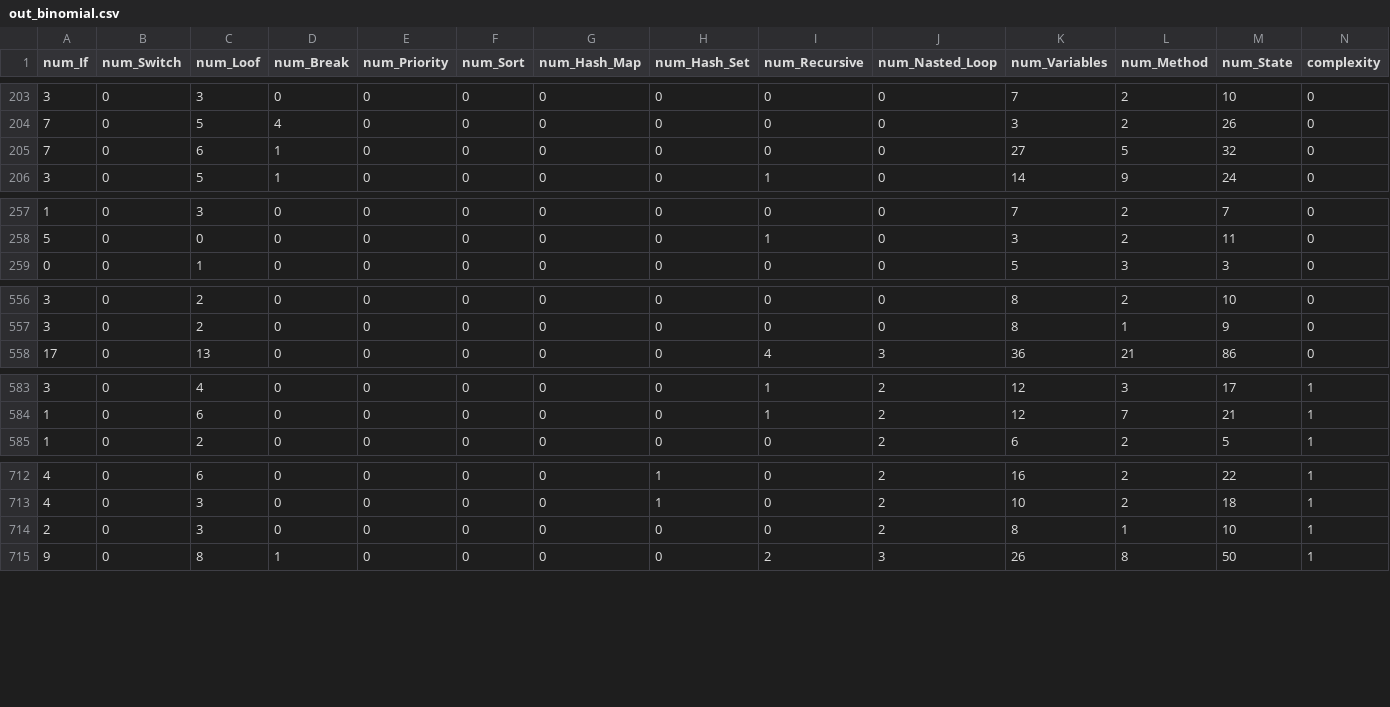
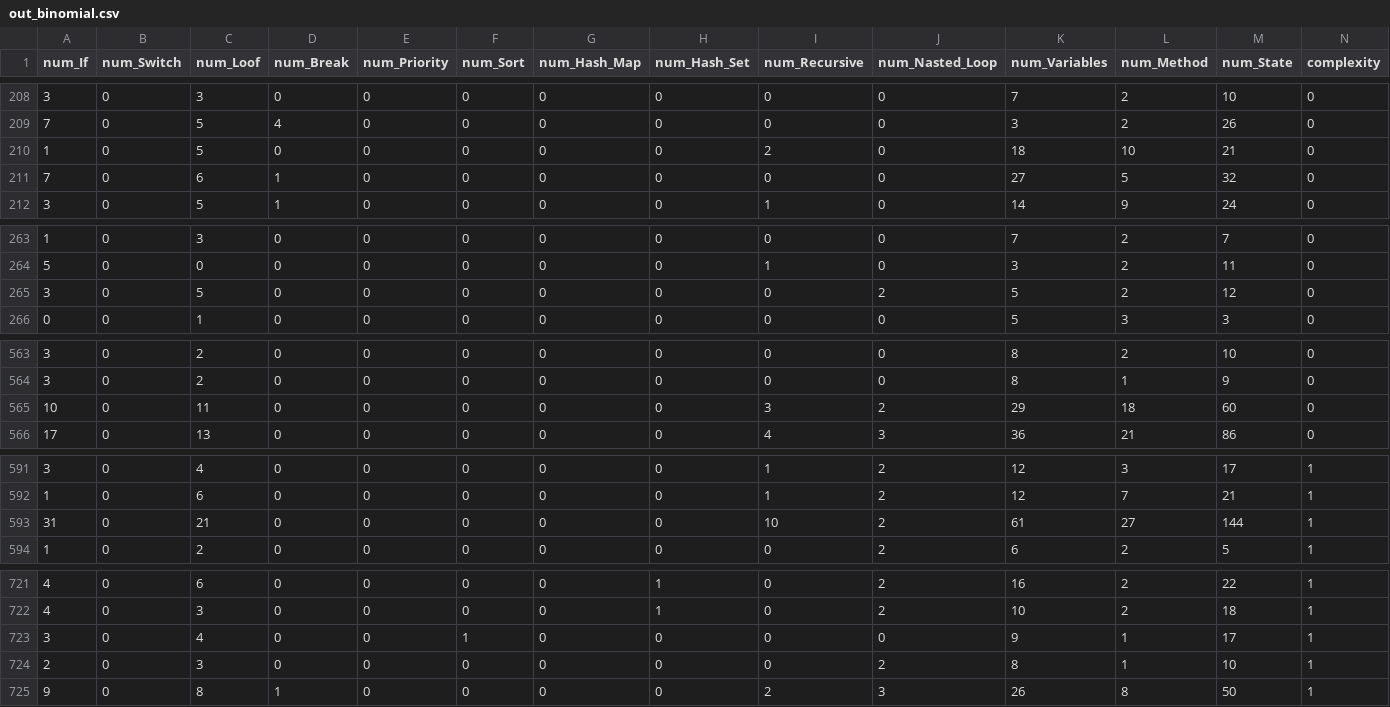
Before and after one commit to pgvieira/algorithm-complexity-analysis, a CSV file: base_dados/out_binomial.csv, drawn as a sheet; only a part is shown, gaps mark what is left out; the diff covers the shown part only.

```diff
--- a/base_dados/out_binomial.csv
+++ b/base_dados/out_binomial.csv
@@ -204,2 +209,3 @@ num_If,num_Switch,num_Loof,num_Break,num_Priority,num_Sort,num_Hash_Map,num_Hash
 7,0,5,4,0,0,0,0,0,0,3,2,26,0
+1,0,5,0,0,0,0,0,2,0,18,10,21,0
 7,0,6,1,0,0,0,0,0,0,27,5,32,0
@@ -258,2 +264,3 @@ num_If,num_Switch,num_Loof,num_Break,num_Priority,num_Sort,num_Hash_Map,num_Hash
 5,0,0,0,0,0,0,0,1,0,3,2,11,0
+3,0,5,0,0,0,0,0,0,2,5,2,12,0
 0,0,1,0,0,0,0,0,0,0,5,3,3,0
@@ -557,2 +564,3 @@ num_If,num_Switch,num_Loof,num_Break,num_Priority,num_Sort,num_Hash_Map,num_Hash
 3,0,2,0,0,0,0,0,0,0,8,1,9,0
+10,0,11,0,0,0,0,0,3,2,29,18,60,0
 17,0,13,0,0,0,0,0,4,3,36,21,86,0
@@ -584,2 +592,3 @@ num_If,num_Switch,num_Loof,num_Break,num_Priority,num_Sort,num_Hash_Map,num_Hash
 1,0,6,0,0,0,0,0,1,2,12,7,21,1
+31,0,21,0,0,0,0,0,10,2,61,27,144,1
 1,0,2,0,0,0,0,0,0,2,6,2,5,1
@@ -713,2 +722,3 @@ num_If,num_Switch,num_Loof,num_Break,num_Priority,num_Sort,num_Hash_Map,num_Hash
 4,0,3,0,0,0,0,1,0,2,10,2,18,1
+3,0,4,0,0,1,0,0,0,0,9,1,17,1
 2,0,3,0,0,0,0,0,0,2,8,1,10,1
```
Also changed, not shown: 7 added rows elsewhere in this file, base_dados/out_multinomial.csv, 16 other files.
